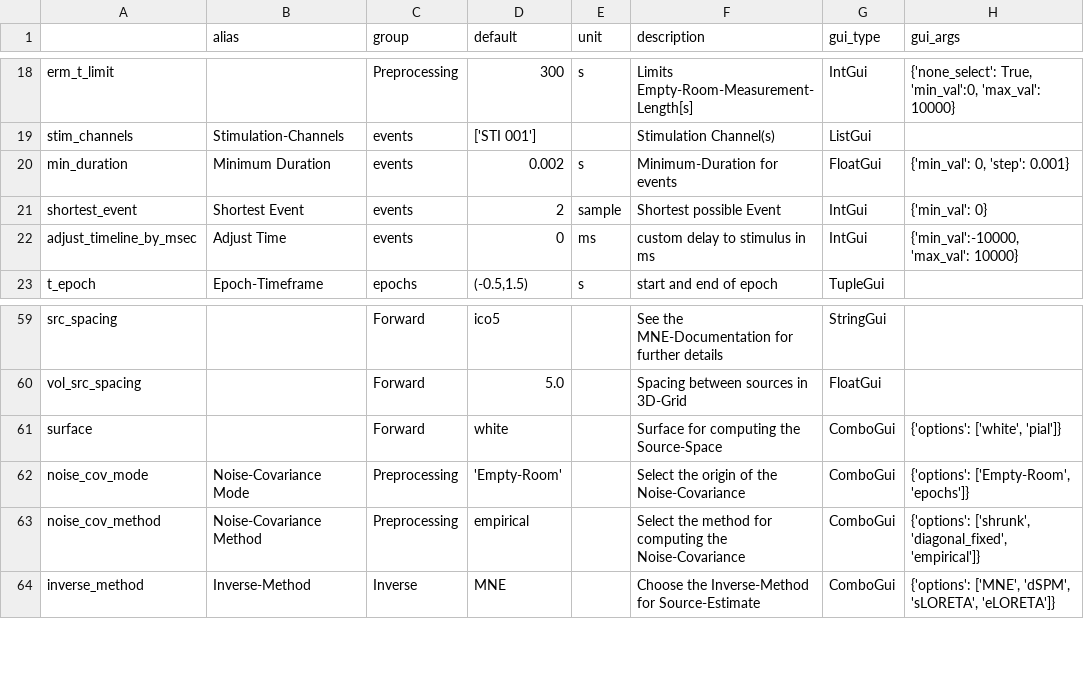
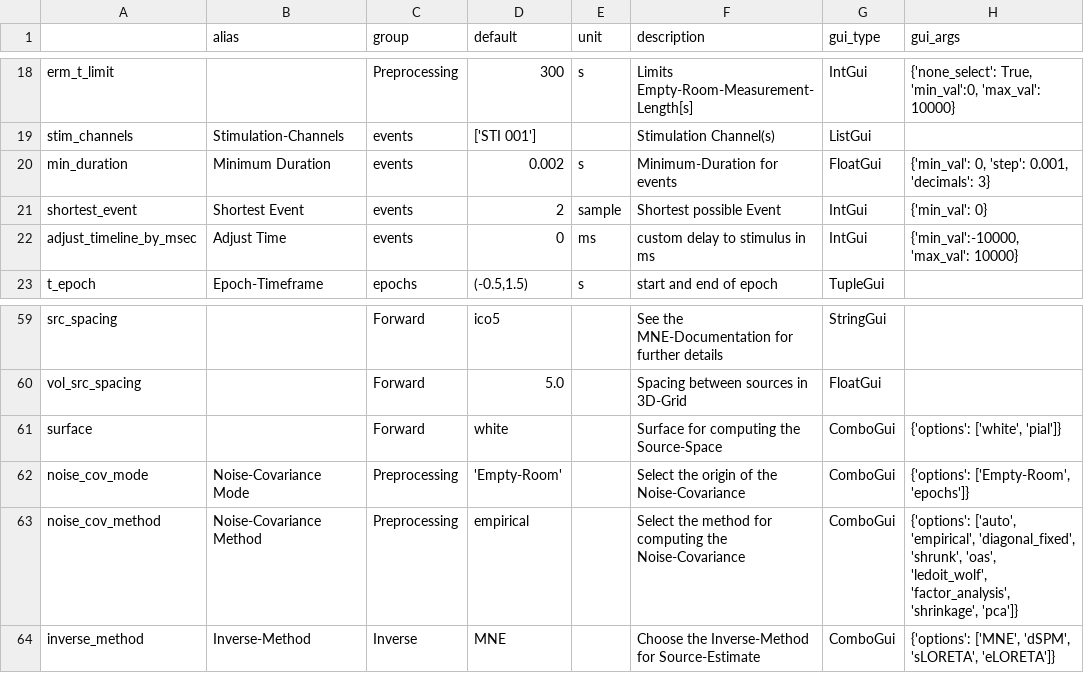
Before and after one commit to marsipu/mne-pipeline-hd, a CSV file: mne_pipeline_hd/resource/parameters.csv, drawn as a sheet; only a part is shown, gaps mark what is left out.

```diff
--- a/mne_pipeline_hd/resource/parameters.csv
+++ b/mne_pipeline_hd/resource/parameters.csv
@@ -19,3 +19,3 @@ erm_t_limit;;Preprocessing;300;s;Limits Empty-Room-Measurement-Length[s];IntGui;
 stim_channels;Stimulation-Channels;events;['STI 001'];;Stimulation Channel(s);ListGui;
-min_duration;Minimum Duration;events;0.002;s;Minimum-Duration for events;FloatGui;{'min_val': 0, 'step': 0.001}
+min_duration;Minimum Duration;events;0.002;s;Minimum-Duration for events;FloatGui;{'min_val': 0, 'step': 0.001, 'decimals': 3}
 shortest_event;Shortest Event;events;2;sample;Shortest possible Event;IntGui;{'min_val': 0}
@@ -62,3 +62,3 @@ surface;;Forward;white;;Surface for computing the Source-Space;ComboGui;{'option
 noise_cov_mode;Noise-Covariance Mode;Preprocessing;'Empty-Room';;Select the origin of the Noise-Covariance;ComboGui;{'options': ['Empty-Room', 'epochs']}
-noise_cov_method;Noise-Covariance Method;Preprocessing;empirical;;Select the method for computing the Noise-Covariance;ComboGui;{'options': ['shrunk', 'diagonal_fixed', 'empirical']}
+noise_cov_method;Noise-Covariance Method;Preprocessing;empirical;;Select the method for computing the Noise-Covariance;ComboGui;{'options': ['auto', 'empirical', 'diagonal_fixed', 'shrunk', 'oas', 'ledoit_wolf', 'factor_analysis', 'shrinkage', 'pca']}
 inverse_method;Inverse-Method;Inverse;MNE;;Choose the Inverse-Method for Source-Estimate;ComboGui;{'options': ['MNE', 'dSPM', 'sLORETA', 'eLORETA']}
```
Also changed, not shown: 7 other files.
